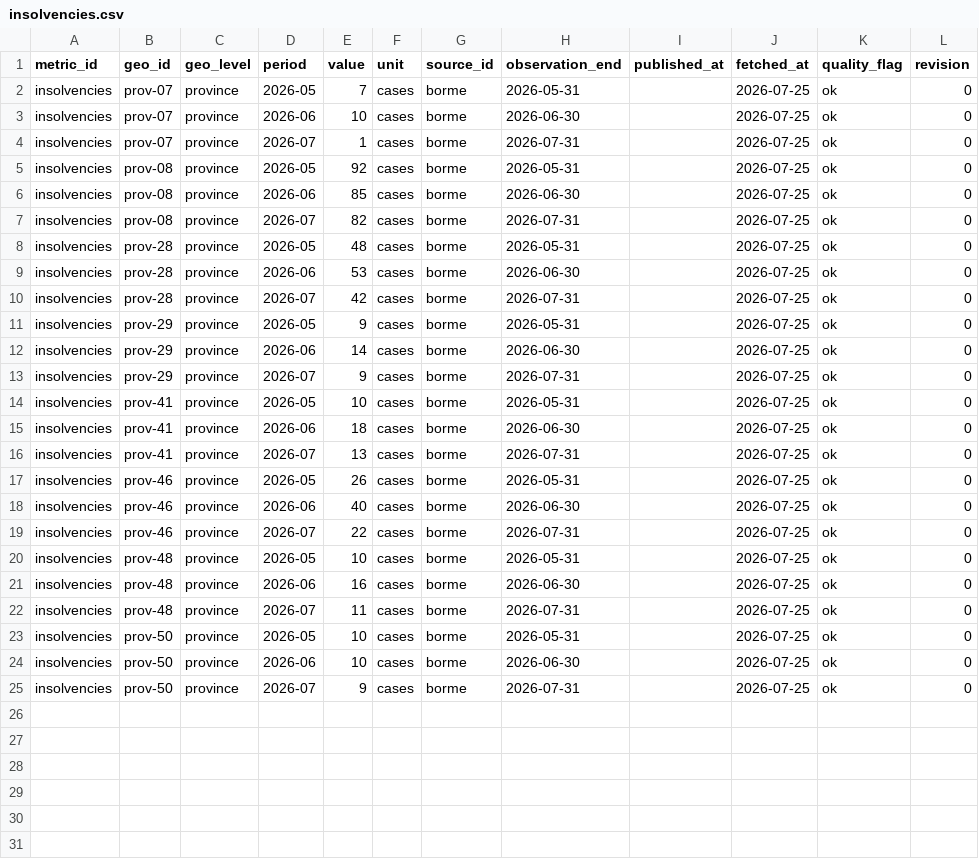
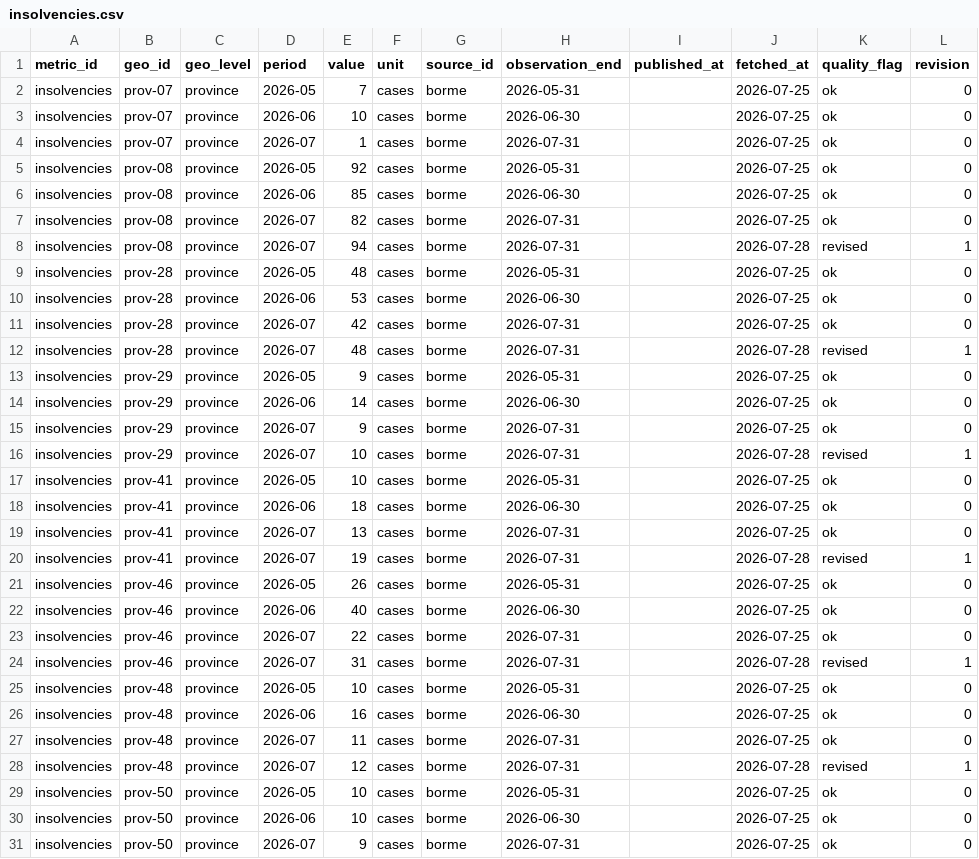
Before and after one commit to adityabandi/citysignal, a CSV file: data/history/borme/insolvencies.csv, drawn as a sheet; the diff names each change by its address in the sheet, - before the commit and + after, or states it on an @@ line.

```diff
--- a/data/history/borme/insolvencies.csv
+++ b/data/history/borme/insolvencies.csv
+row 8: insolvencies | prov-08 | province | 2026-07 | 94 | cases | borme | 2026-07-31 |  | 2026-07-28 | revised | 1
+row 12: insolvencies | prov-28 | province | 2026-07 | 48 | cases | borme | 2026-07-31 |  | 2026-07-28 | revised | 1
+row 16: insolvencies | prov-29 | province | 2026-07 | 10 | cases | borme | 2026-07-31 |  | 2026-07-28 | revised | 1
+row 20: insolvencies | prov-41 | province | 2026-07 | 19 | cases | borme | 2026-07-31 |  | 2026-07-28 | revised | 1
+row 24: insolvencies | prov-46 | province | 2026-07 | 31 | cases | borme | 2026-07-31 |  | 2026-07-28 | revised | 1
+row 28: insolvencies | prov-48 | province | 2026-07 | 12 | cases | borme | 2026-07-31 |  | 2026-07-28 | revised | 1
```
Also changed, not shown: data/history/borme/company_dissolutions.csv, data/history/borme/company_incorporations.csv, 17 other files.
